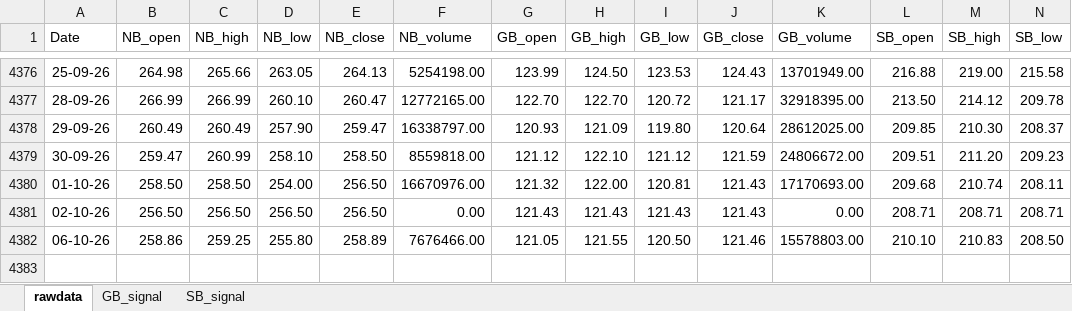
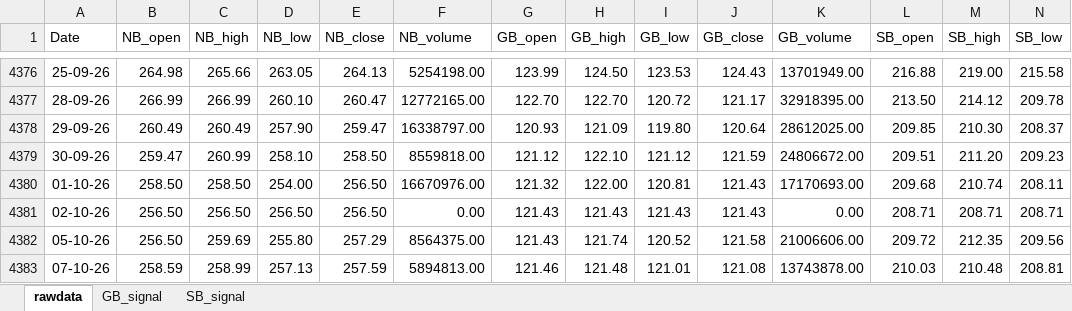
Before and after one commit to thakkars/rotational_invest, an Excel workbook: output/rotation_invest.xlsx, sheet rawdata, drawn as a sheet; only a part is shown, gaps mark what is left out; values as stored, in another font and other column widths than the file's, no borders; removed rows and columns are numbered as before the commit, all else as after; rows hold the shown columns only; the diff names each change by its address in the sheet, - before the commit and + after, or states it on an @@ line.

```diff
--- a/output/rotation_invest.xlsx (sheet rawdata)
+++ b/output/rotation_invest.xlsx (sheet rawdata)
-row 4382: 06-10-26 | 258.86 | 259.25 | 255.80 | 258.89 | 7676466.00 | 121.05 | 121.55 | 120.50 | 121.46 | 15578803.00 | 210.10 | 210.83 | 208.50
+row 4382: 05-10-26 | 256.50 | 259.69 | 255.80 | 257.29 | 8564375.00 | 121.43 | 121.74 | 120.52 | 121.58 | 21006606.00 | 209.72 | 212.35 | 209.56
+row 4383: 07-10-26 | 258.59 | 258.99 | 257.13 | 257.59 | 5894813.00 | 121.46 | 121.48 | 121.01 | 121.08 | 13743878.00 | 210.03 | 210.48 | 208.81
```
Also changed, not shown: 1 other file.
